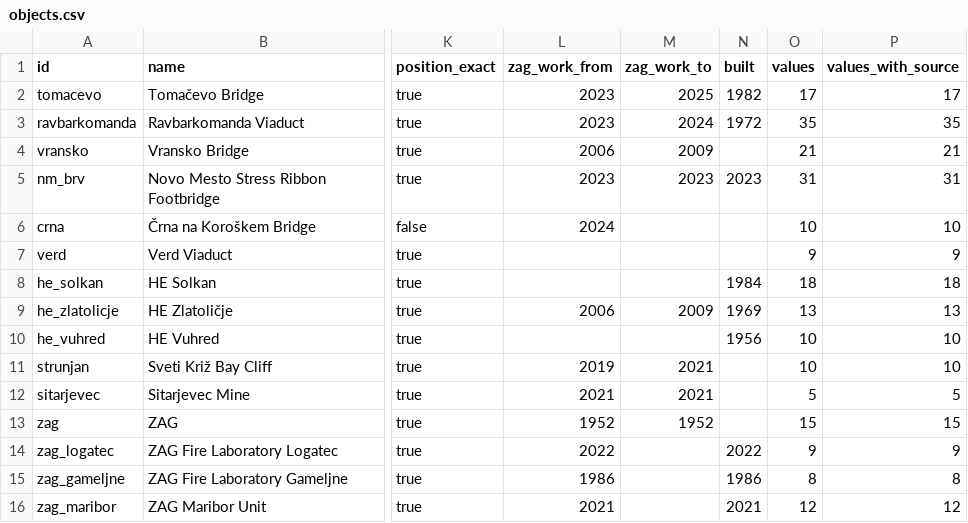
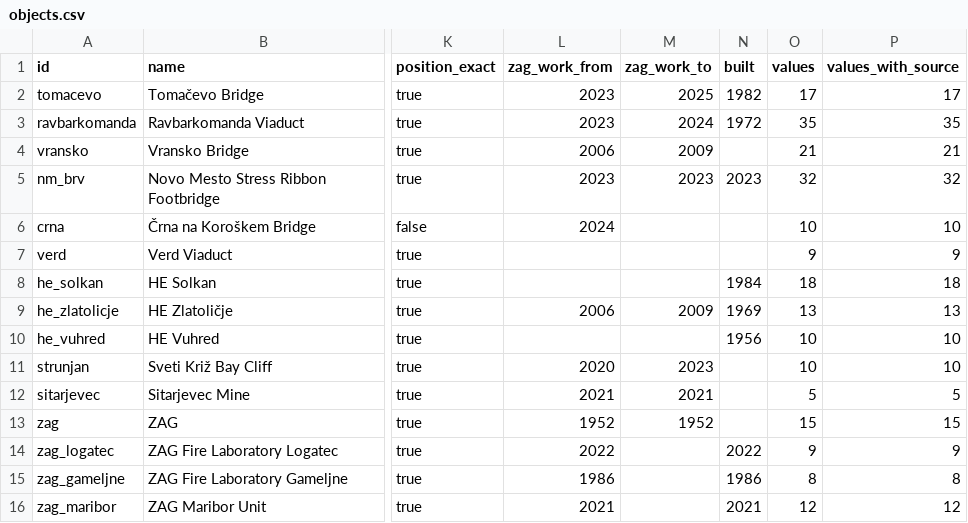
Before and after one commit to avtandilsvianadzeu/ZAGSloveniaTwin, a CSV file: api/v1/objects.csv, drawn as a sheet; only a part is shown, gaps mark what is left out; the diff names each change by its address in the sheet, - before the commit and + after, or states it on an @@ line.

Commit message:
Open questions settled by research with official and latest sources, checked by a second pass: 267 settled, 82 partly, 20 open. Corrected values, ZAG roles and sources

```diff
--- a/api/v1/objects.csv
+++ b/api/v1/objects.csv
-O5 (values): 31
+O5 (values): 32
-P5 (values_with_source): 31
+P5 (values_with_source): 32
-L11 (zag_work_from): 2019
+L11 (zag_work_from): 2020
-M11 (zag_work_to): 2021
+M11 (zag_work_to): 2023
```
Also changed, not shown: 57 other files.
